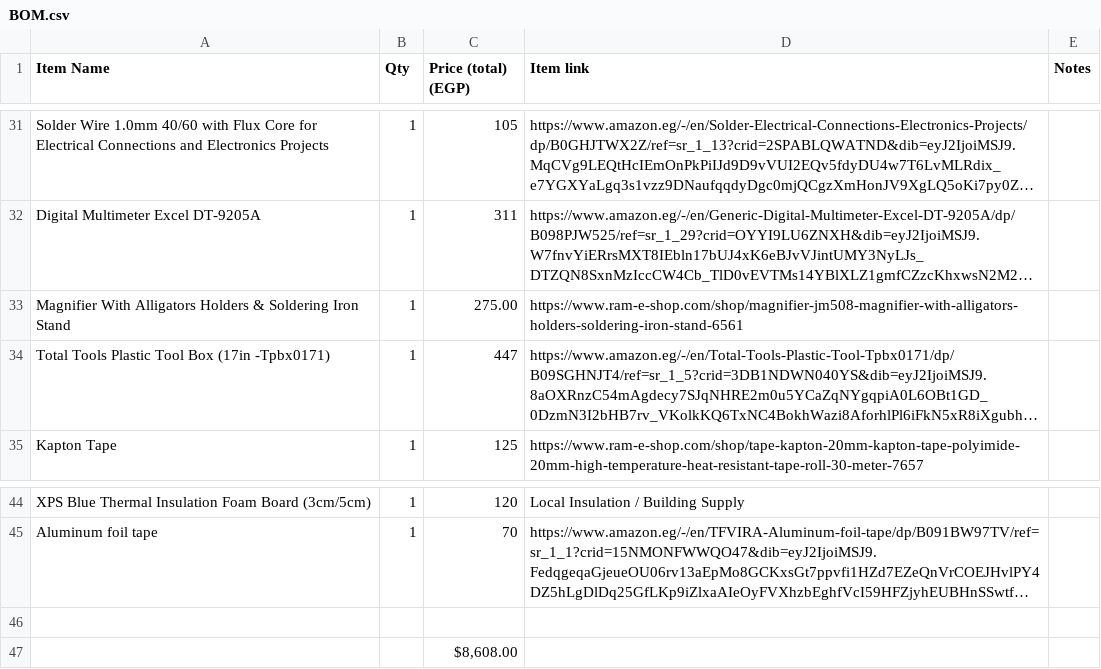
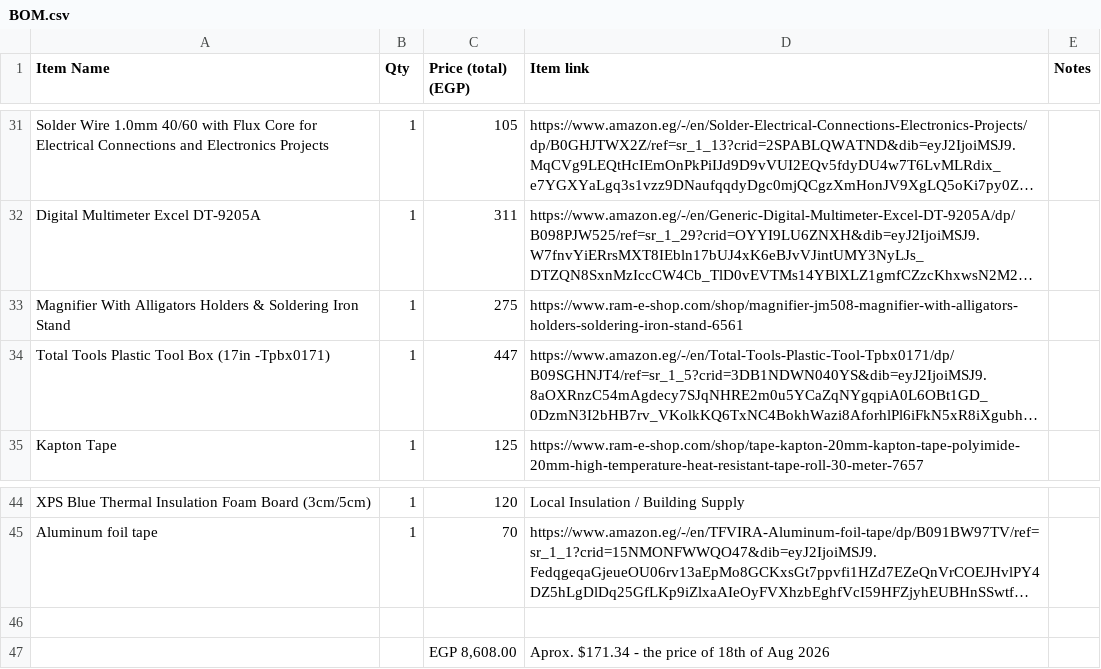
Before and after one commit to muhamedanber/EcoRover, a CSV file: BOM.csv, drawn as a sheet; only a part is shown, gaps mark what is left out; long unchanged cells end in …; removed rows and columns are numbered as before the commit, all else as after; the diff names each change by its address in the sheet, - before the commit and + after, or states it on an @@ line.

```diff
--- a/BOM.csv
+++ b/BOM.csv
-C33 (Price (total) (EGP)): 275.00
+C33 (Price (total) (EGP)): 275
-row 47:  |  | $8,608.00
+row 47:  |  | EGP 8,608.00 | Aprox. $171.34 - the price of 18th of Aug 2026
```
Also changed, not shown: 1 other file.
